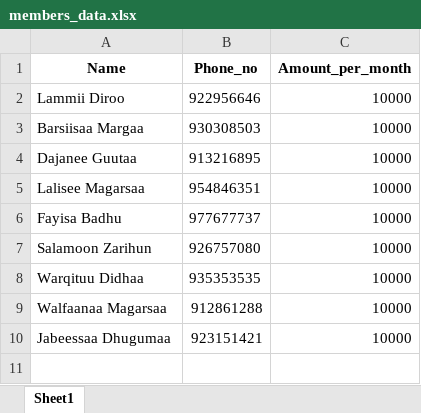
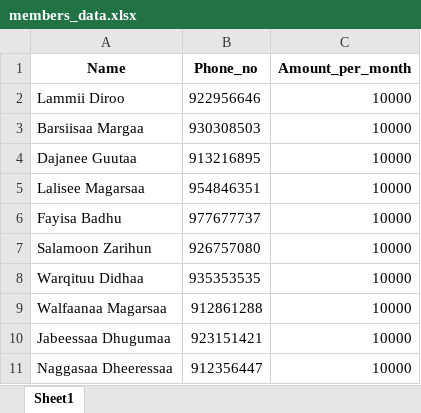
Before and after one commit to Walfaanaa/EGSA_Lottery_App, an Excel workbook: members_data.xlsx, sheet Sheet1, drawn as a sheet; values as stored, in another font and other column widths than the file's, no borders; the diff names each change by its address in the sheet, - before the commit and + after, or states it on an @@ line.

Commit message:
Add files via upload

```diff
--- a/members_data.xlsx (sheet Sheet1)
+++ b/members_data.xlsx (sheet Sheet1)
+row 11: Naggasaa Dheeressaa | 912356447 | 10000
```
